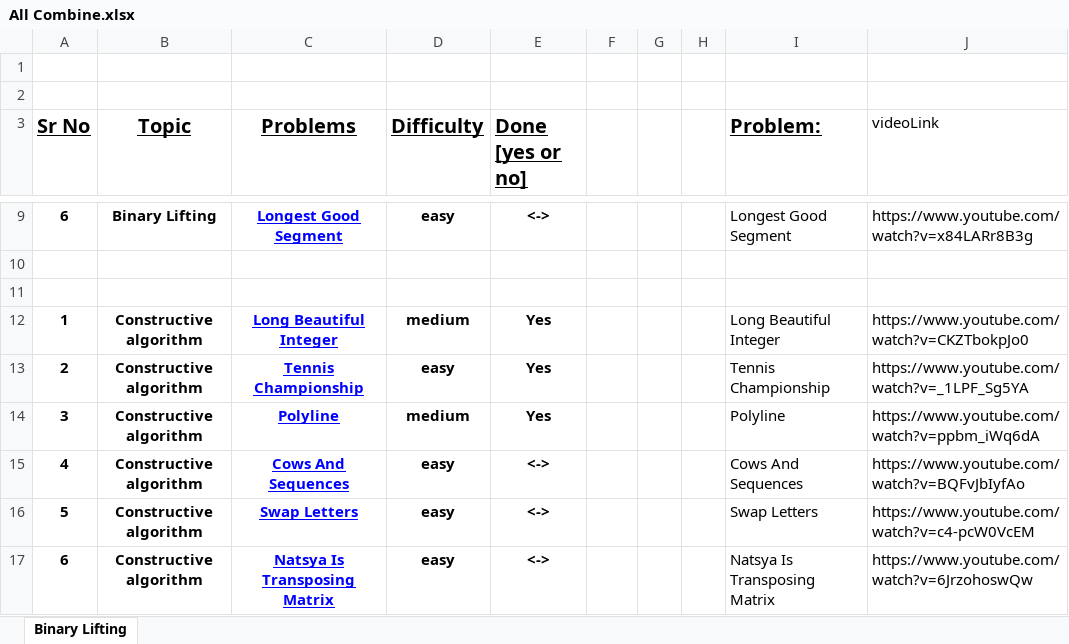
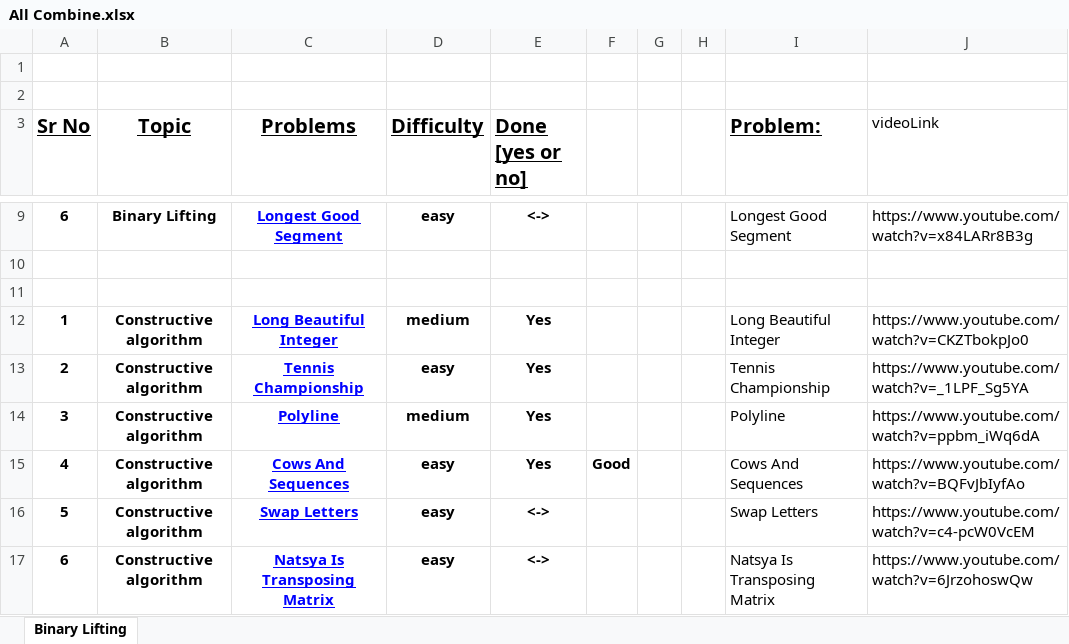
Before and after one commit to Vicky-Guptaa/Competetive_Programming, an Excel workbook: Cp Prac/Cp Pep Sheet/All Combine.xlsx, sheet Binary Lifting, drawn as a sheet; only a part is shown, gaps mark what is left out; values as stored, in another font and other column widths than the file's, no borders; the diff names each change by its address in the sheet, - before the commit and + after, or states it on an @@ line.

Commit message:
construct problem try

```diff
--- a/Cp Prac/Cp Pep Sheet/All Combine.xlsx (sheet Binary Lifting)
+++ b/Cp Prac/Cp Pep Sheet/All Combine.xlsx (sheet Binary Lifting)
-E15 (Done [yes or no]): <->
+E15 (Done [yes or no]): Yes
-F15: (empty)
+F15: Good
```
Also changed, not shown: 3 other files.
